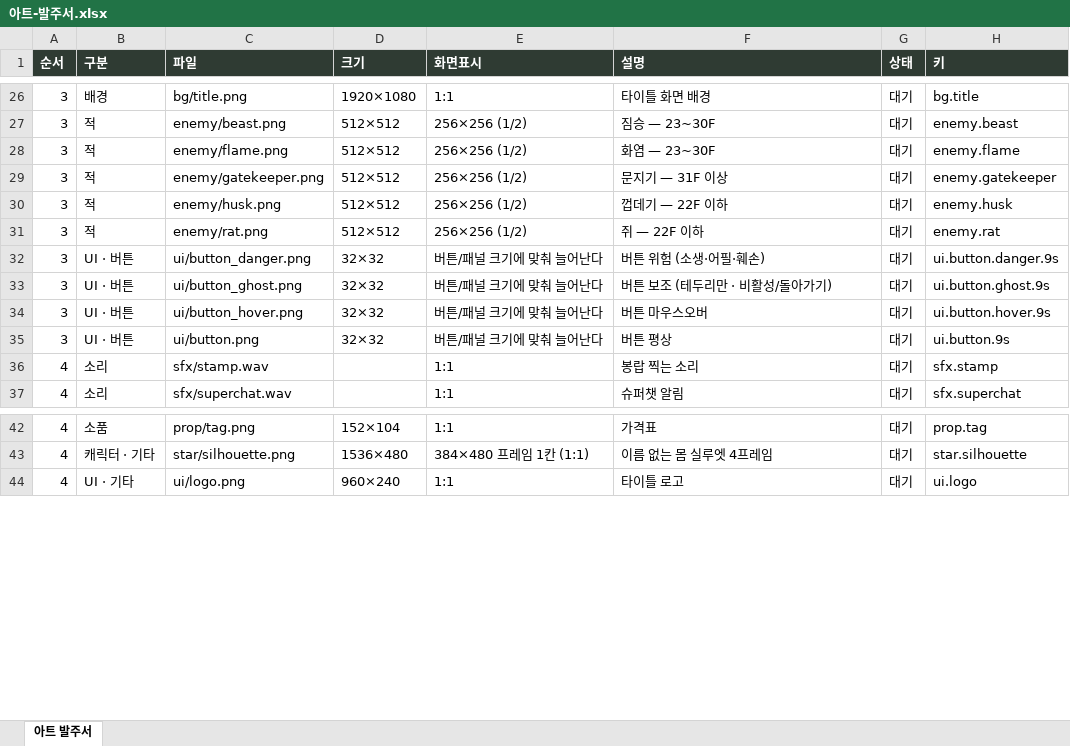
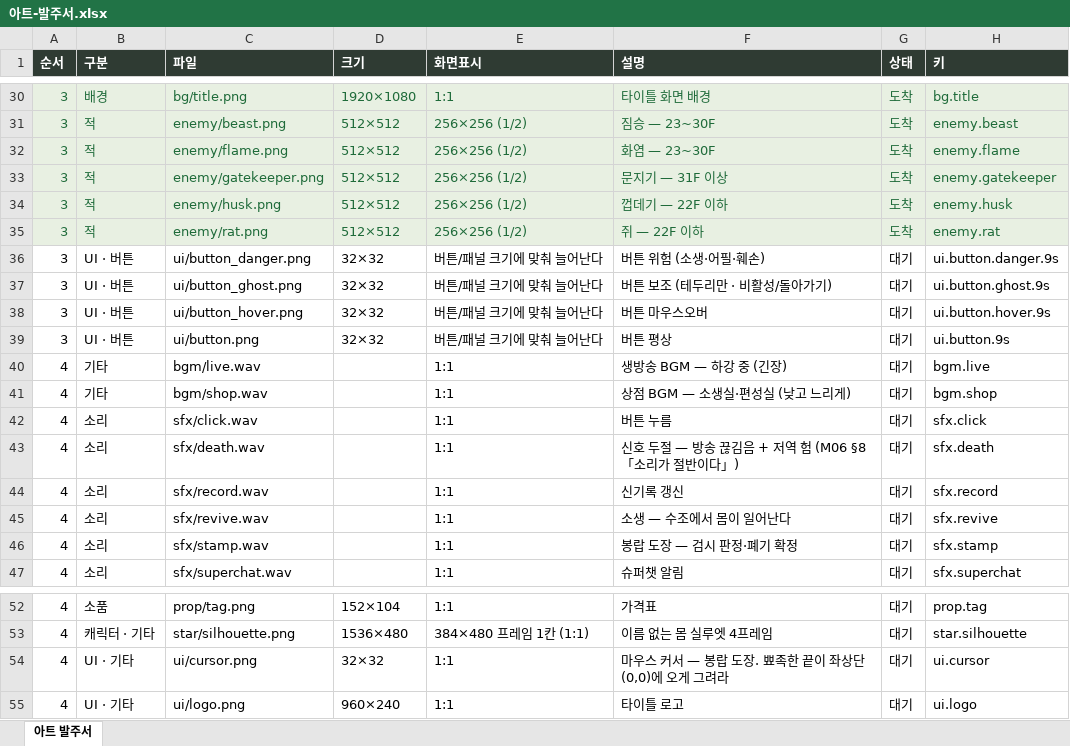
Before and after one commit to ddkk0714/the-undying-shop, an Excel workbook: 아트-발주서.xlsx, sheet 아트 발주서, drawn as a sheet; only a part is shown, gaps mark what is left out; values as stored, in another font and other column widths than the file's, no borders; addresses are those after the commit; the diff covers the shown part only; the diff names each change by its address in the sheet, - before the commit and + after, or states it on an @@ line.

```diff
--- a/아트-발주서.xlsx (sheet 아트 발주서)
+++ b/아트-발주서.xlsx (sheet 아트 발주서)
@@ A30:H35 fill: none → #E8F0E2, text colour: black → #1F6B3A @@
-G30:G35 (상태): 대기
+G30:G35 (상태): 도착
+row 40: 4 | 기타 | bgm/live.wav |  | 1:1 | 생방송 BGM — 하강 중 (긴장) | 대기 | bgm.live
+row 41: 4 | 기타 | bgm/shop.wav |  | 1:1 | 상점 BGM — 소생실·편성실 (낮고 느리게) | 대기 | bgm.shop
+row 42: 4 | 소리 | sfx/click.wav |  | 1:1 | 버튼 누름 | 대기 | sfx.click
+row 43: 4 | 소리 | sfx/death.wav |  | 1:1 | 신호 두절 — 방송 끊김음 + 저역 험 (M06 §8 「소리가 절반이다」) | 대기 | sfx.death
+row 44: 4 | 소리 | sfx/record.wav |  | 1:1 | 신기록 갱신 | 대기 | sfx.record
+row 45: 4 | 소리 | sfx/revive.wav |  | 1:1 | 소생 — 수조에서 몸이 일어난다 | 대기 | sfx.revive
-F46 (설명): 봉랍 찍는 소리
+F46 (설명): 봉랍 도장 — 검시 판정·폐기 확정
+row 54: 4 | UI · 기타 | ui/cursor.png | 32×32 | 1:1 | 마우스 커서 — 봉랍 도장. 뾰족한 끝이 좌상단(0,0)에 오게 그려라 | 대기 | ui.cursor
```
Also changed, not shown: 4 added rows, 20 edited cells and cell formats elsewhere in this sheet, 11 other files.
